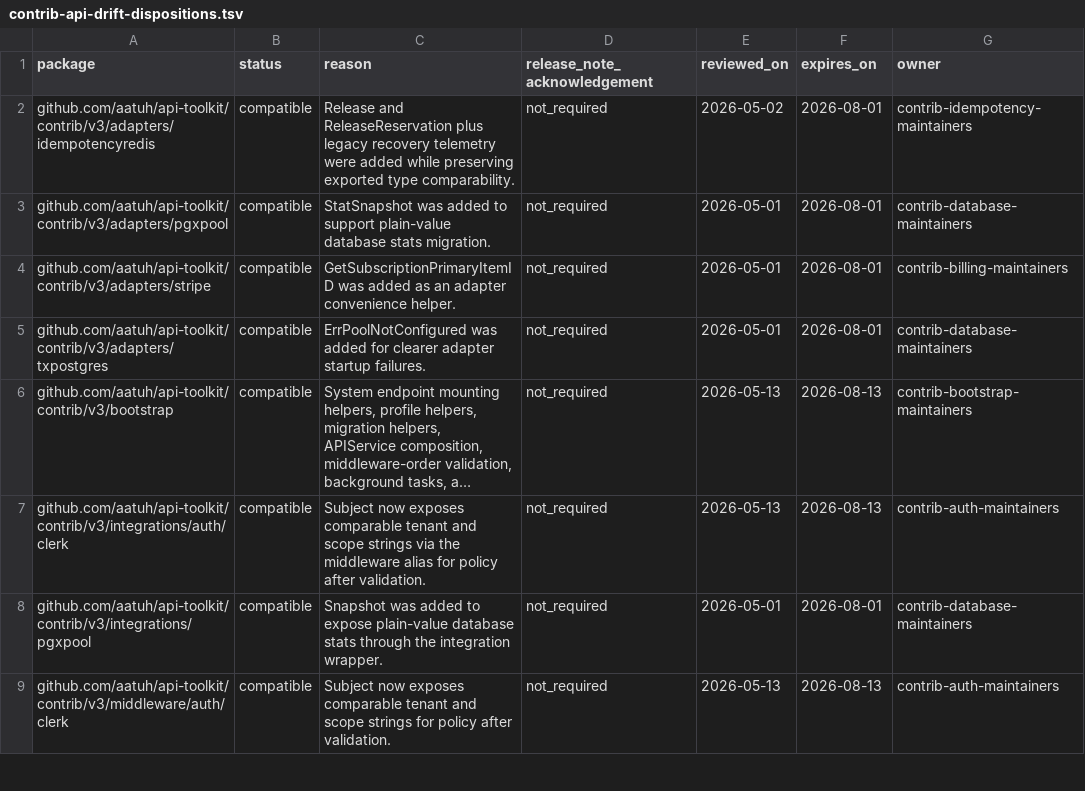
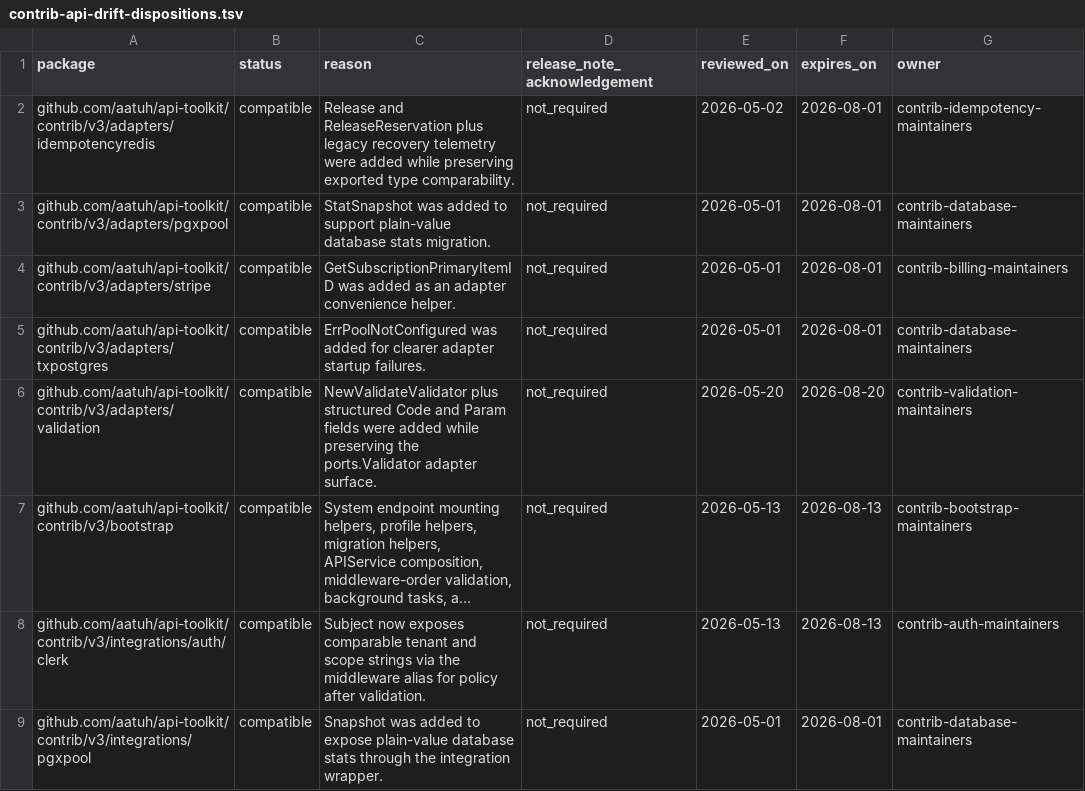
Before and after one commit to aatuh/api-toolkit, a TSV file: docs/contrib-api-drift-dispositions.tsv, drawn as a sheet; only a part is shown; the shorter side is filled out with more unchanged rows; long unchanged cells end in …; the diff names each change by its address in the sheet, - before the commit and + after, or states it on an @@ line.

Commit message:
chore: record validation adapter drift disposition

```diff
--- a/docs/contrib-api-drift-dispositions.tsv
+++ b/docs/contrib-api-drift-dispositions.tsv
+row 6: github.com/aatuh/api-toolkit/contrib/v3/adapters/validation | compatible | NewValidateValidator plus structured Code and Param fields were added while preserving the ports.Validator adapter surface. | not_required | 2026-05-20 | 2026-08-20 | contrib-validation-maintainers
```
